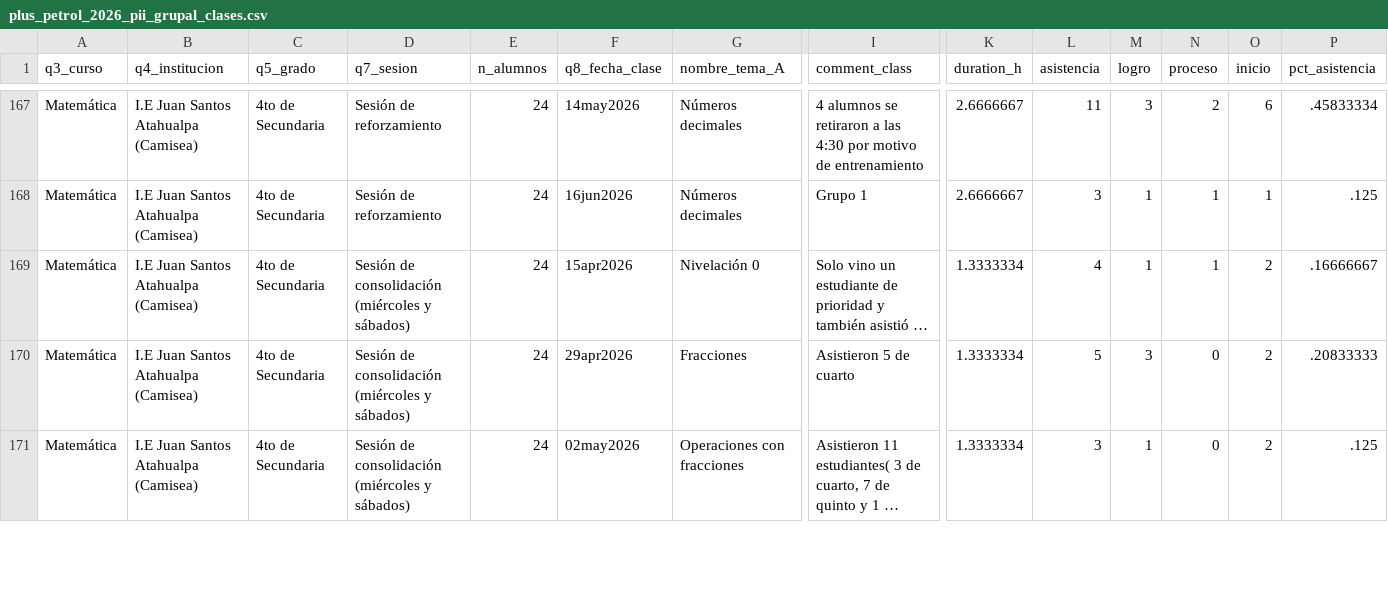
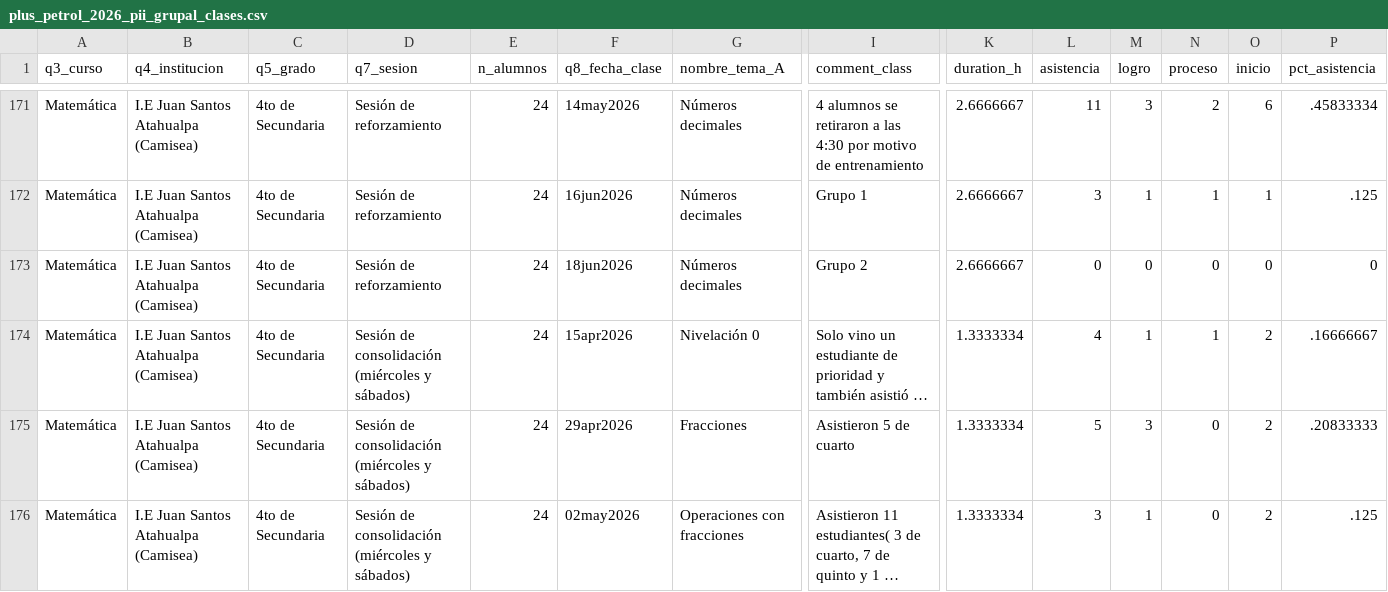
Before and after one commit to lateriteperu/dashboard_nivelacion_educativa, a CSV file: plus_petrol_2026_pii_grupal_clases.csv, drawn as a sheet; only a part is shown, gaps mark what is left out; long unchanged cells end in …; rows hold the shown columns only; the diff covers the shown part only; the diff names each change by its address in the sheet, - before the commit and + after, or states it on an @@ line.

```diff
--- a/plus_petrol_2026_pii_grupal_clases.csv
+++ b/plus_petrol_2026_pii_grupal_clases.csv
+row 173: Matemática | I.E Juan Santos Atahualpa (Camisea) | 4to de Secundaria | Sesión de reforzamiento | 24 | 18jun2026 | Números decimales | Grupo 2 | 2.6666667 | 0 | 0 | 0 | 0 | 0
```
Also changed, not shown: 7 added rows and 1 edited cell elsewhere in this file.
